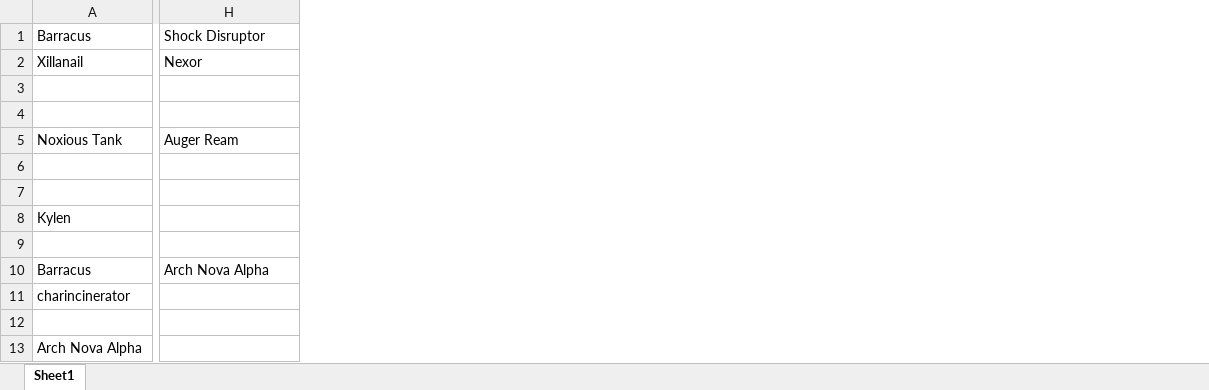
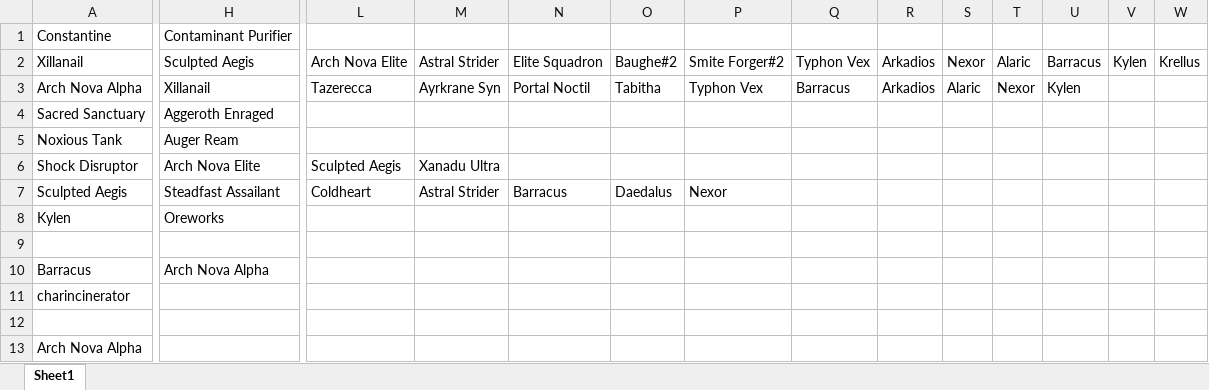
Before and after one commit to joek546/tu_opt, an Excel workbook: matlab script/inventory.xlsx, sheet Sheet1, drawn as a sheet; only a part is shown, gaps mark what is left out; values as stored, in another font and other column widths than the file's, no borders; removed rows and columns are numbered as before the commit, all else as after; rows hold the shown columns only; the diff covers the shown part only; the diff names each change by its address in the sheet, - before the commit and + after, or states it on an @@ line.

```diff
--- a/matlab script/inventory.xlsx (sheet Sheet1)
+++ b/matlab script/inventory.xlsx (sheet Sheet1)
+column L, rows 2-7: Arch Nova Elite | Tazerecca |  |  | Sculpted Aegis | Coldheart
+column M, rows 2-7: Astral Strider | Ayrkrane Syn |  |  | Xanadu Ultra | Astral Strider
+column N, rows 2-7: Elite Squadron | Portal Noctil |  |  |  | Barracus
+column O, rows 2-7: Baughe#2 | Tabitha |  |  |  | Daedalus
+column P, rows 2-7: Smite Forger#2 | Typhon Vex |  |  |  | Nexor
+column Q, rows 2-3: Typhon Vex | Barracus
+column R, rows 2-3: Arkadios | Arkadios
+column S, rows 2-3: Nexor | Alaric
+column T, rows 2-3: Alaric | Nexor
+column U, rows 2-3: Barracus | Kylen
+column V, row 2: Kylen
+column W, row 2: Krellus
-row 1: Barracus | Shock Disruptor
+row 1: Constantine | Contaminant Purifier
-H2: Nexor
+H2: Sculpted Aegis
-row 3: (empty)
+row 3: Arch Nova Alpha | Xillanail | Tazerecca | Ayrkrane Syn | Portal Noctil | Tabitha | Typhon Vex | Barracus | Arkadios | Alaric | Nexor | Kylen
-row 4: (empty)
+row 4: Sacred Sanctuary | Aggeroth Enraged
-row 6: (empty)
+row 6: Shock Disruptor | Arch Nova Elite | Sculpted Aegis | Xanadu Ultra
-row 7: (empty)
+row 7: Sculpted Aegis | Steadfast Assailant | Coldheart | Astral Strider | Barracus | Daedalus | Nexor
-H8: (empty)
+H8: Oreworks
```
Also changed, not shown: 4 added rows, 6 removed rows and 68 edited cells elsewhere in this sheet, 26 other files.
